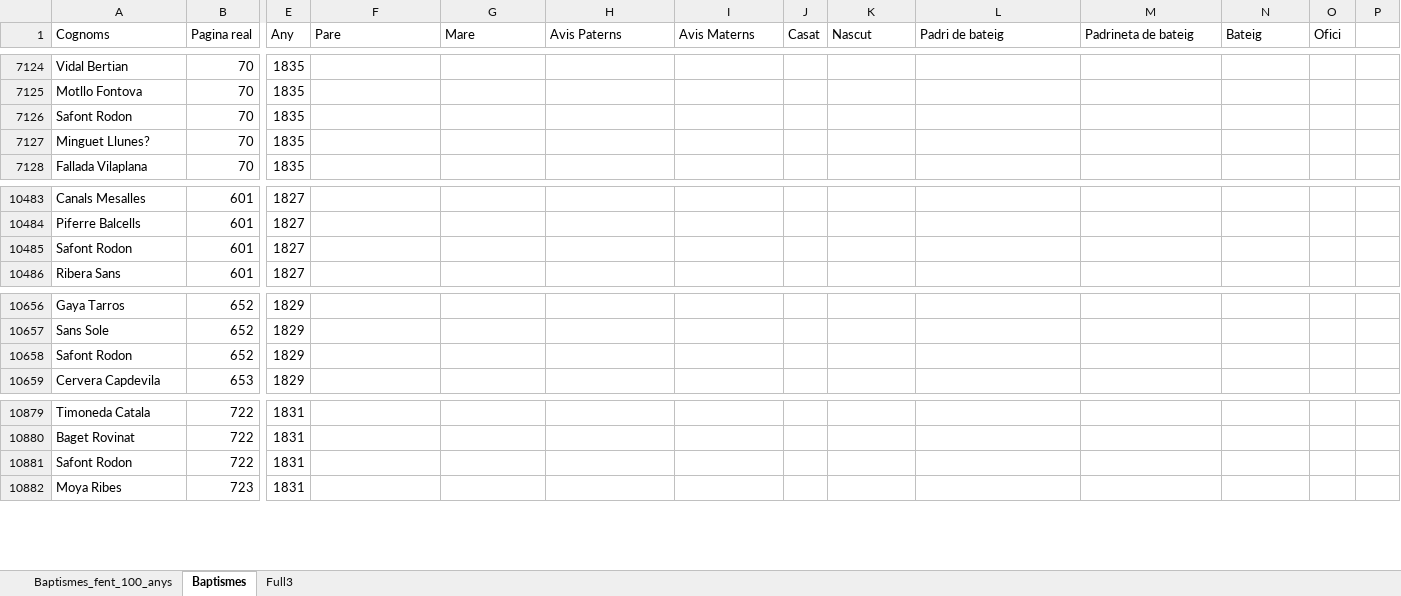
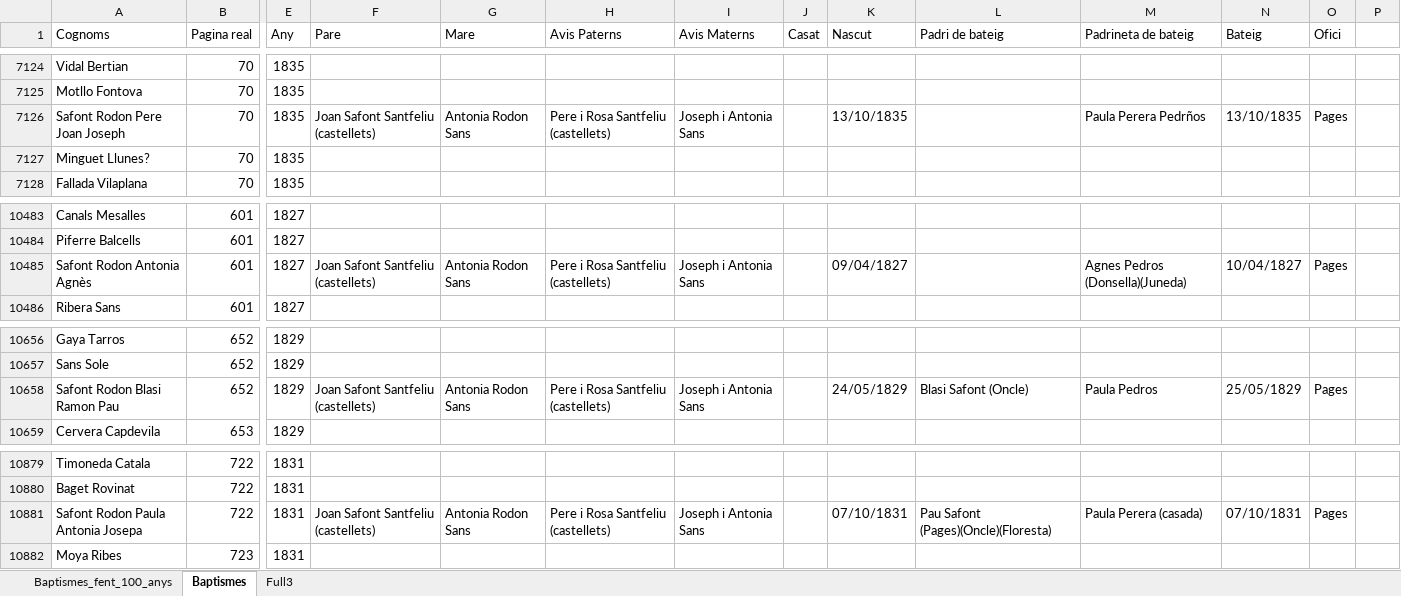
Before and after one commit to arbreFamiliar/DadesGenerals, an Excel workbook: Bisbats/Catalunya/Tarragona/Arbeca/Sagraments/Baptismes/Excel/Index_llibres_Digitals.xlsx, sheet Baptismes, drawn as a sheet; only a part is shown, gaps mark what is left out; values as stored, in another font and other column widths than the file's, no cell formats; the diff covers the shown part only; the diff names each change by its address in the sheet, - before the commit and + after, or states it on an @@ line.

Commit message:
Afegides dades per a Safont Rodon

```diff
--- a/Bisbats/Catalunya/Tarragona/Arbeca/Sagraments/Baptismes/Excel/Index_llibres_Digitals.xlsx (sheet Baptismes)
+++ b/Bisbats/Catalunya/Tarragona/Arbeca/Sagraments/Baptismes/Excel/Index_llibres_Digitals.xlsx (sheet Baptismes)
-A7126 (Cognoms): Safont Rodon
+A7126 (Cognoms): Safont Rodon Pere Joan Joseph
-F7126 (Pare): (empty)
+F7126 (Pare): Joan Safont Santfeliu (castellets)
-G7126 (Mare): (empty)
+G7126 (Mare): Antonia Rodon Sans
-H7126 (Avis Paterns): (empty)
+H7126 (Avis Paterns): Pere i Rosa Santfeliu (castellets)
-I7126 (Avis Materns): (empty)
+I7126 (Avis Materns): Joseph i Antonia Sans
-K7126 (Nascut): (empty)
+K7126 (Nascut): 13/10/1835
-M7126 (Padrineta de bateig): (empty)
+M7126 (Padrineta de bateig): Paula Perera Pedrños
-N7126 (Bateig): (empty)
+N7126 (Bateig): 13/10/1835
-O7126 (Ofici): (empty)
+O7126 (Ofici): Pages
-A10485 (Cognoms): Safont Rodon
+A10485 (Cognoms): Safont Rodon Antonia Agnès
-F10485 (Pare): (empty)
+F10485 (Pare): Joan Safont Santfeliu (castellets)
-G10485 (Mare): (empty)
+G10485 (Mare): Antonia Rodon Sans
-H10485 (Avis Paterns): (empty)
+H10485 (Avis Paterns): Pere i Rosa Santfeliu (castellets)
-I10485 (Avis Materns): (empty)
+I10485 (Avis Materns): Joseph i Antonia Sans
-K10485 (Nascut): (empty)
+K10485 (Nascut): 09/04/1827
-M10485 (Padrineta de bateig): (empty)
+M10485 (Padrineta de bateig): Agnes Pedros (Donsella)(Juneda)
-N10485 (Bateig): (empty)
+N10485 (Bateig): 10/04/1827
-O10485 (Ofici): (empty)
+O10485 (Ofici): Pages
-A10658 (Cognoms): Safont Rodon
+A10658 (Cognoms): Safont Rodon Blasi Ramon Pau
-F10658 (Pare): (empty)
+F10658 (Pare): Joan Safont Santfeliu (castellets)
-G10658 (Mare): (empty)
+G10658 (Mare): Antonia Rodon Sans
-H10658 (Avis Paterns): (empty)
+H10658 (Avis Paterns): Pere i Rosa Santfeliu (castellets)
-I10658 (Avis Materns): (empty)
+I10658 (Avis Materns): Joseph i Antonia Sans
-K10658 (Nascut): (empty)
+K10658 (Nascut): 24/05/1829
-L10658 (Padri de bateig): (empty)
+L10658 (Padri de bateig): Blasi Safont (Oncle)
-M10658 (Padrineta de bateig): (empty)
+M10658 (Padrineta de bateig): Paula Pedros
-N10658 (Bateig): (empty)
+N10658 (Bateig): 25/05/1829
-O10658 (Ofici): (empty)
+O10658 (Ofici): Pages
-A10881 (Cognoms): Safont Rodon
+A10881 (Cognoms): Safont Rodon Paula Antonia Josepa
-F10881 (Pare): (empty)
+F10881 (Pare): Joan Safont Santfeliu (castellets)
-G10881 (Mare): (empty)
+G10881 (Mare): Antonia Rodon Sans
-H10881 (Avis Paterns): (empty)
+H10881 (Avis Paterns): Pere i Rosa Santfeliu (castellets)
-I10881 (Avis Materns): (empty)
+I10881 (Avis Materns): Joseph i Antonia Sans
-K10881 (Nascut): (empty)
+K10881 (Nascut): 07/10/1831
-L10881 (Padri de bateig): (empty)
+L10881 (Padri de bateig): Pau Safont (Pages)(Oncle)(Floresta)
-M10881 (Padrineta de bateig): (empty)
+M10881 (Padrineta de bateig): Paula Perera (casada)
-N10881 (Bateig): (empty)
+N10881 (Bateig): 07/10/1831
-O10881 (Ofici): (empty)
+O10881 (Ofici): Pages
```
Also changed, not shown: 79 edited cells elsewhere in this sheet, cell formats.
